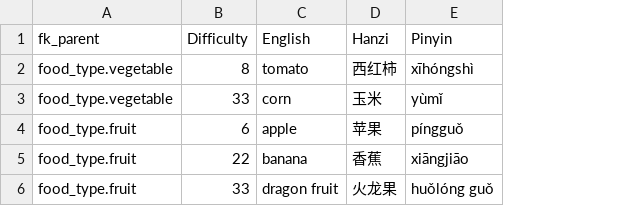
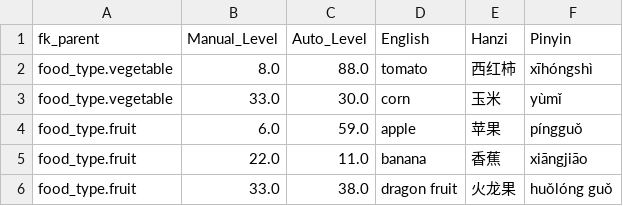
Before and after one commit to JasonFaas/mandarin-translations-sql-creation, a CSV file: data_raw/output/11_food.csv, drawn as a sheet; removed rows and columns are numbered as before the commit, all else as after; the diff names each change by its address in the sheet, - before the commit and + after, or states it on an @@ line.

```diff
--- a/data_raw/output/11_food.csv
+++ b/data_raw/output/11_food.csv
-column B (Difficulty), rows 2-6: 8 | 33 | 6 | 22 | 33
+column B (Manual_Level), rows 2-6: 8.0 | 33.0 | 6.0 | 22.0 | 33.0
+column C (Auto_Level), rows 2-6: 88.0 | 30.0 | 59.0 | 11.0 | 38.0
```
Also changed, not shown: data_raw/output/00_translations.csv, 5 other files.
